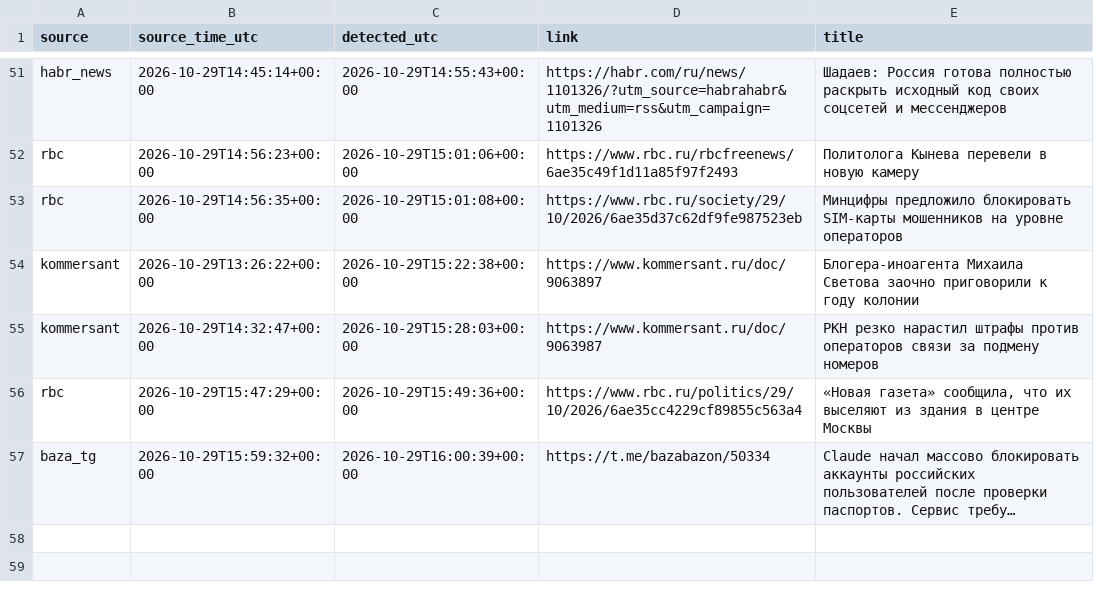
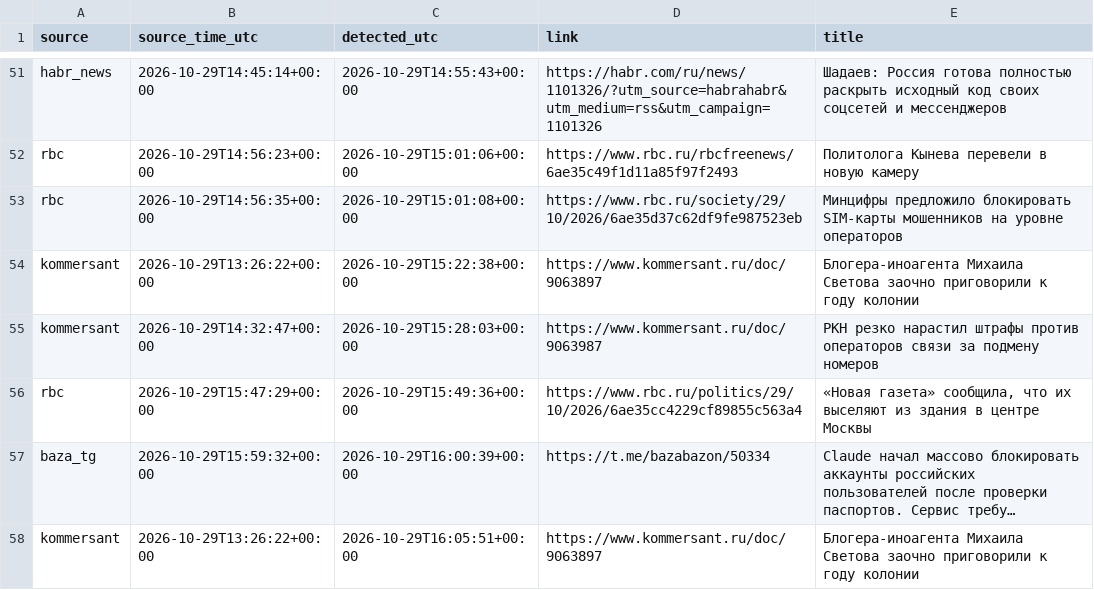
Before and after one commit to kvyvo/rknkid-radar, a CSV file: detections.csv, drawn as a sheet; only a part is shown, gaps mark what is left out; long unchanged cells end in …; the diff names each change by its address in the sheet, - before the commit and + after, or states it on an @@ line.

```diff
--- a/detections.csv
+++ b/detections.csv
+row 58: kommersant | 2026-10-29T13:26:22+00:00 | 2026-10-29T16:05:51+00:00 | https://www.kommersant.ru/doc/9063897 | Блогера-иноагента Михаила Светова заочно приговорили к году колонии
```
Also changed, not shown: 1 other file.
